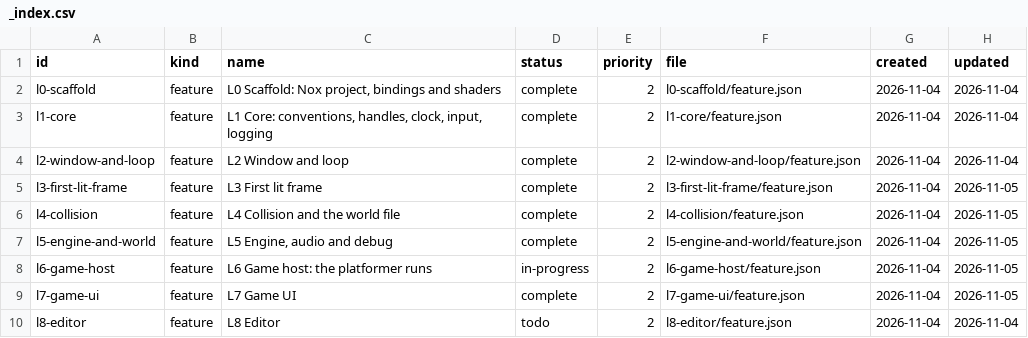
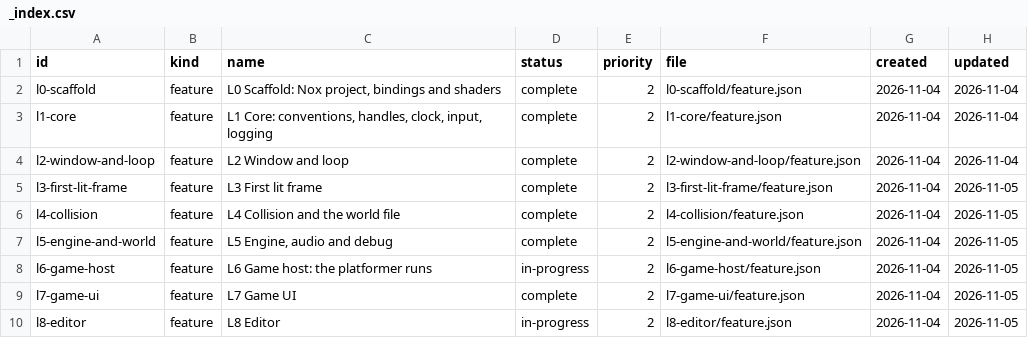
Before and after one commit to DeanWilsonDev/lantern, a CSV file: docs/kanban/engine-on-nox/_index.csv, drawn as a sheet.

```diff
--- a/docs/kanban/engine-on-nox/_index.csv
+++ b/docs/kanban/engine-on-nox/_index.csv
@@ -9,2 +9,2 @@ l6-game-host,feature,L6 Game host: the platformer runs,in-progress,2,l6-game-hos
 l7-game-ui,feature,L7 Game UI,complete,2,l7-game-ui/feature.json,2026-11-04,2026-11-05
-l8-editor,feature,L8 Editor,todo,2,l8-editor/feature.json,2026-11-04,2026-11-04
+l8-editor,feature,L8 Editor,in-progress,2,l8-editor/feature.json,2026-11-04,2026-11-05
```
Also changed, not shown: 35 other files.
